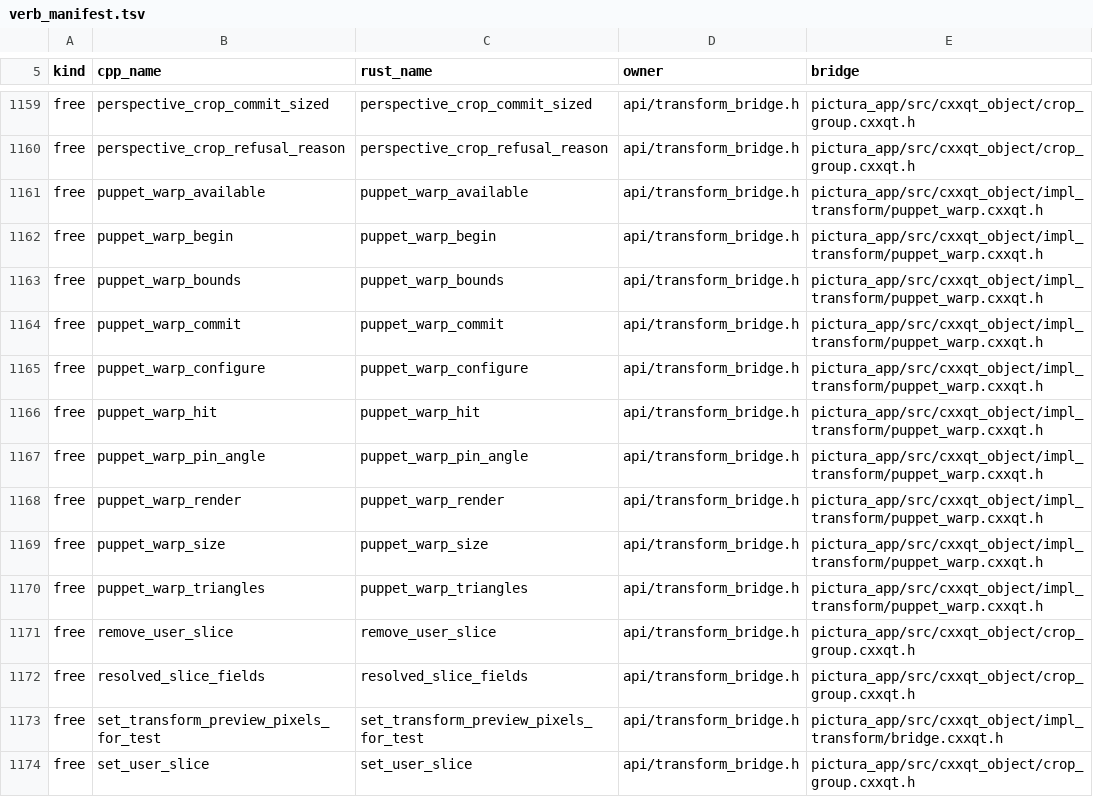
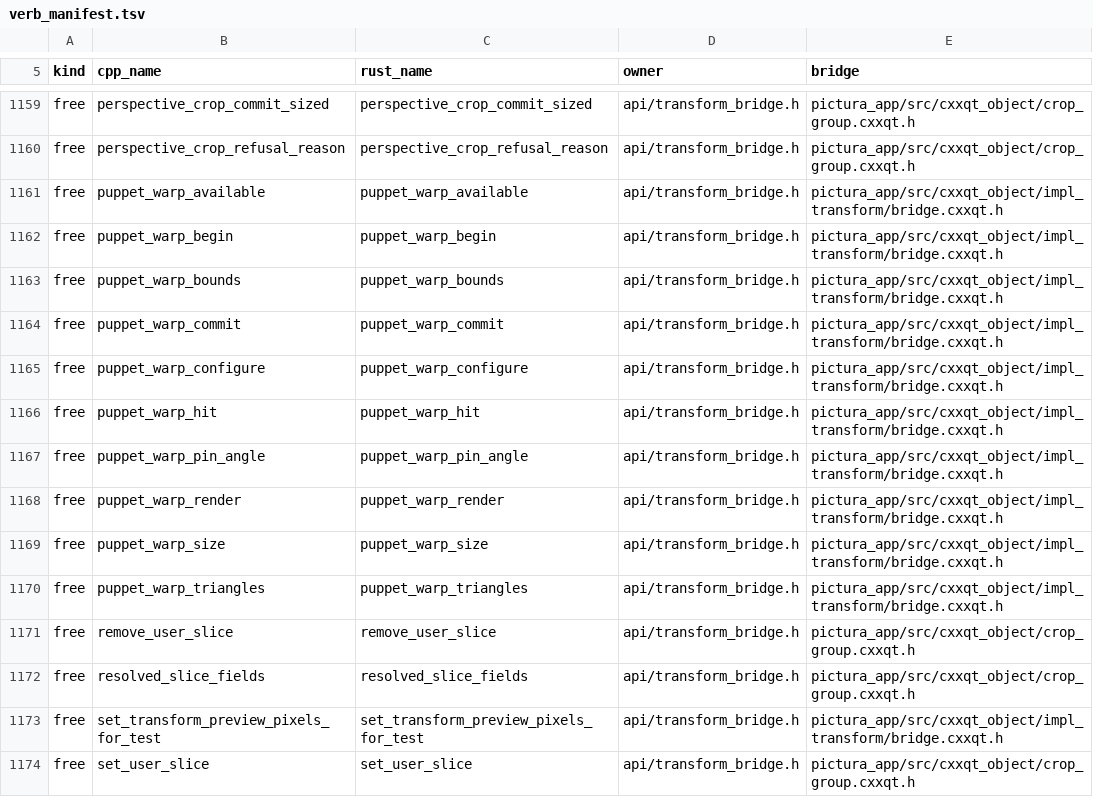
Before and after one commit to KookaStudio/KookaPictura, a TSV file: crates/pictura-app/src/build_config/verb_manifest.tsv, drawn as a sheet; only a part is shown, gaps mark what is left out.

Commit message:
fix(transform): reuse the existing bridge for Puppet Warp (#527)

```diff
--- a/crates/pictura-app/src/build_config/verb_manifest.tsv
+++ b/crates/pictura-app/src/build_config/verb_manifest.tsv
@@ -1160,12 +1160,12 @@ free	perspective_crop_commit_sized	perspective_crop_commit_sized	api/transform_b
 free	perspective_crop_refusal_reason	perspective_crop_refusal_reason	api/transform_bridge.h	pictura_app/src/cxxqt_object/crop_group.cxxqt.h
-free	puppet_warp_available	puppet_warp_available	api/transform_bridge.h	pictura_app/src/cxxqt_object/impl_transform/puppet_warp.cxxqt.h
-free	puppet_warp_begin	puppet_warp_begin	api/transform_bridge.h	pictura_app/src/cxxqt_object/impl_transform/puppet_warp.cxxqt.h
-free	puppet_warp_bounds	puppet_warp_bounds	api/transform_bridge.h	pictura_app/src/cxxqt_object/impl_transform/puppet_warp.cxxqt.h
-free	puppet_warp_commit	puppet_warp_commit	api/transform_bridge.h	pictura_app/src/cxxqt_object/impl_transform/puppet_warp.cxxqt.h
-free	puppet_warp_configure	puppet_warp_configure	api/transform_bridge.h	pictura_app/src/cxxqt_object/impl_transform/puppet_warp.cxxqt.h
-free	puppet_warp_hit	puppet_warp_hit	api/transform_bridge.h	pictura_app/src/cxxqt_object/impl_transform/puppet_warp.cxxqt.h
-free	puppet_warp_pin_angle	puppet_warp_pin_angle	api/transform_bridge.h	pictura_app/src/cxxqt_object/impl_transform/puppet_warp.cxxqt.h
-free	puppet_warp_render	puppet_warp_render	api/transform_bridge.h	pictura_app/src/cxxqt_object/impl_transform/puppet_warp.cxxqt.h
-free	puppet_warp_size	puppet_warp_size	api/transform_bridge.h	pictura_app/src/cxxqt_object/impl_transform/puppet_warp.cxxqt.h
-free	puppet_warp_triangles	puppet_warp_triangles	api/transform_bridge.h	pictura_app/src/cxxqt_object/impl_transform/puppet_warp.cxxqt.h
+free	puppet_warp_available	puppet_warp_available	api/transform_bridge.h	pictura_app/src/cxxqt_object/impl_transform/bridge.cxxqt.h
+free	puppet_warp_begin	puppet_warp_begin	api/transform_bridge.h	pictura_app/src/cxxqt_object/impl_transform/bridge.cxxqt.h
+free	puppet_warp_bounds	puppet_warp_bounds	api/transform_bridge.h	pictura_app/src/cxxqt_object/impl_transform/bridge.cxxqt.h
+free	puppet_warp_commit	puppet_warp_commit	api/transform_bridge.h	pictura_app/src/cxxqt_object/impl_transform/bridge.cxxqt.h
+free	puppet_warp_configure	puppet_warp_configure	api/transform_bridge.h	pictura_app/src/cxxqt_object/impl_transform/bridge.cxxqt.h
+free	puppet_warp_hit	puppet_warp_hit	api/transform_bridge.h	pictura_app/src/cxxqt_object/impl_transform/bridge.cxxqt.h
+free	puppet_warp_pin_angle	puppet_warp_pin_angle	api/transform_bridge.h	pictura_app/src/cxxqt_object/impl_transform/bridge.cxxqt.h
+free	puppet_warp_render	puppet_warp_render	api/transform_bridge.h	pictura_app/src/cxxqt_object/impl_transform/bridge.cxxqt.h
+free	puppet_warp_size	puppet_warp_size	api/transform_bridge.h	pictura_app/src/cxxqt_object/impl_transform/bridge.cxxqt.h
+free	puppet_warp_triangles	puppet_warp_triangles	api/transform_bridge.h	pictura_app/src/cxxqt_object/impl_transform/bridge.cxxqt.h
 free	remove_user_slice	remove_user_slice	api/transform_bridge.h	pictura_app/src/cxxqt_object/crop_group.cxxqt.h
```
Also changed, not shown: 4 other files.
